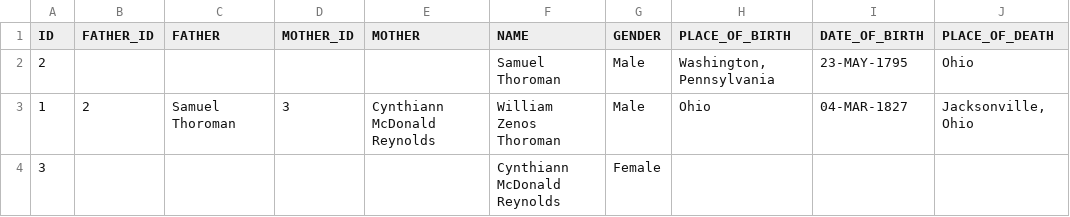
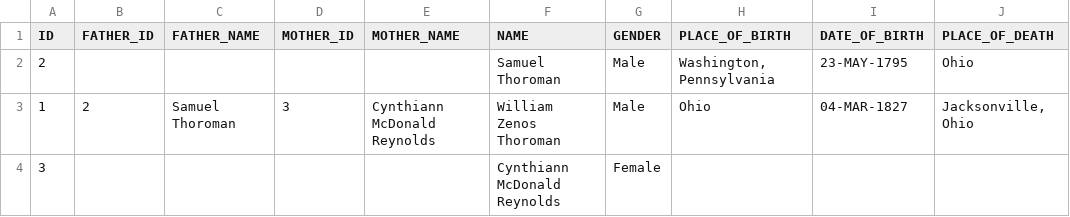
Before and after one commit to hendrixjoseph/FamilyTree, a CSV file: sql/DATA_VIEW/PERSON_VIEW.csv, drawn as a sheet; only a part is shown; the diff names each change by its address in the sheet, - before the commit and + after, or states it on an @@ line.

Commit message:
worked on PersonData.java and PersonDataTest.java

```diff
--- a/sql/DATA_VIEW/PERSON_VIEW.csv
+++ b/sql/DATA_VIEW/PERSON_VIEW.csv
-C1: FATHER
+C1: FATHER_NAME
-E1: MOTHER
+E1: MOTHER_NAME
```
Also changed, not shown: 15 other files.
